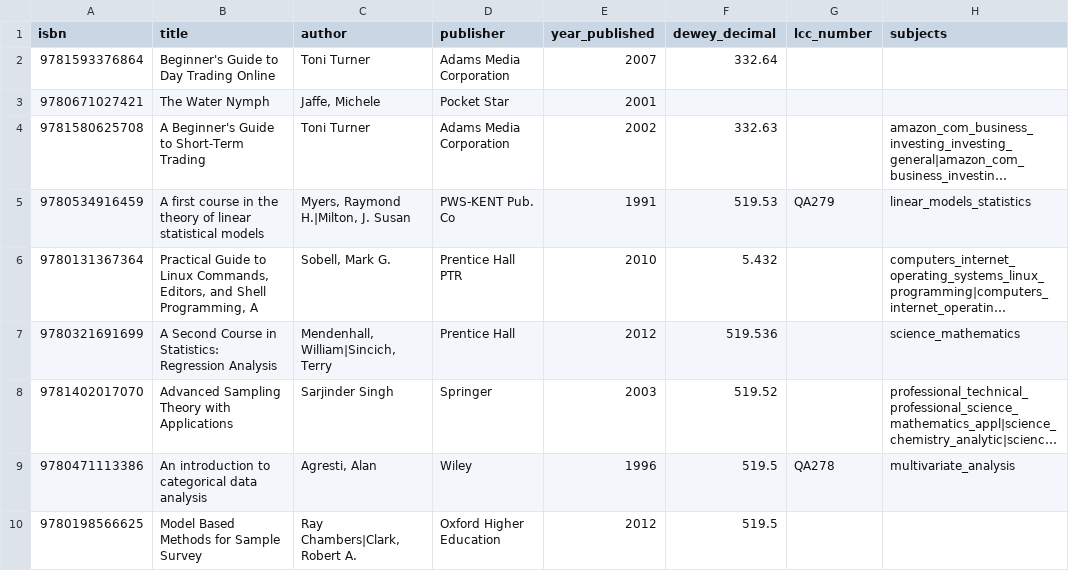
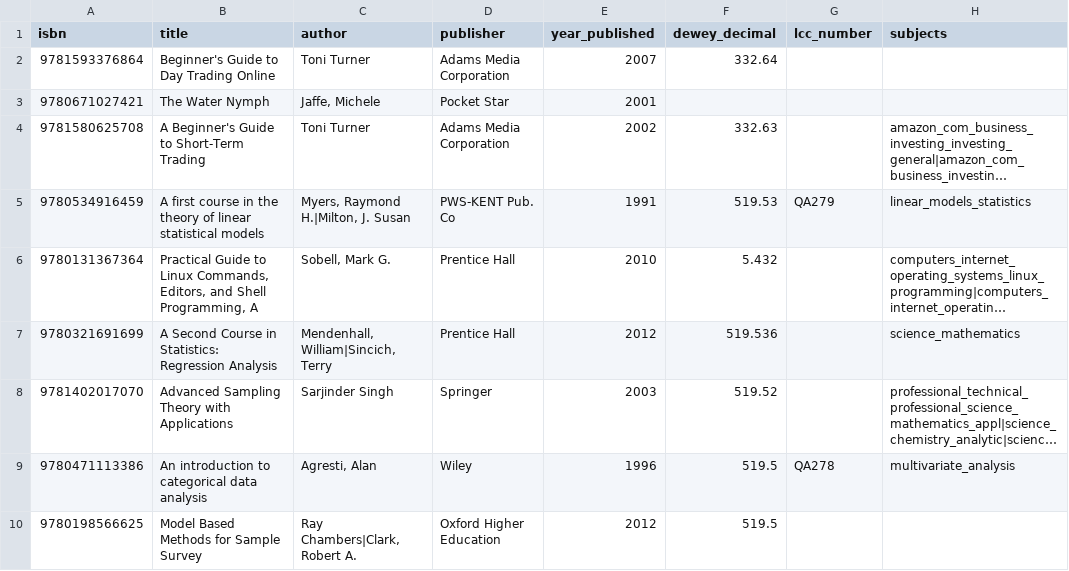
Before and after one commit to punchcode-content/capital-one-spring-demo, a CSV file: src/main/resources/verified.csv, drawn as a sheet; long unchanged cells end in …; the diff names each change by its address in the sheet, - before the commit and + after, or states it on an @@ line.

```diff
--- a/src/main/resources/verified.csv
+++ b/src/main/resources/verified.csv
-D6 (publisher): Prentice Hall PTR
+D6 (publisher): Prentice Hall
```
Also changed, not shown: 5 other files.
